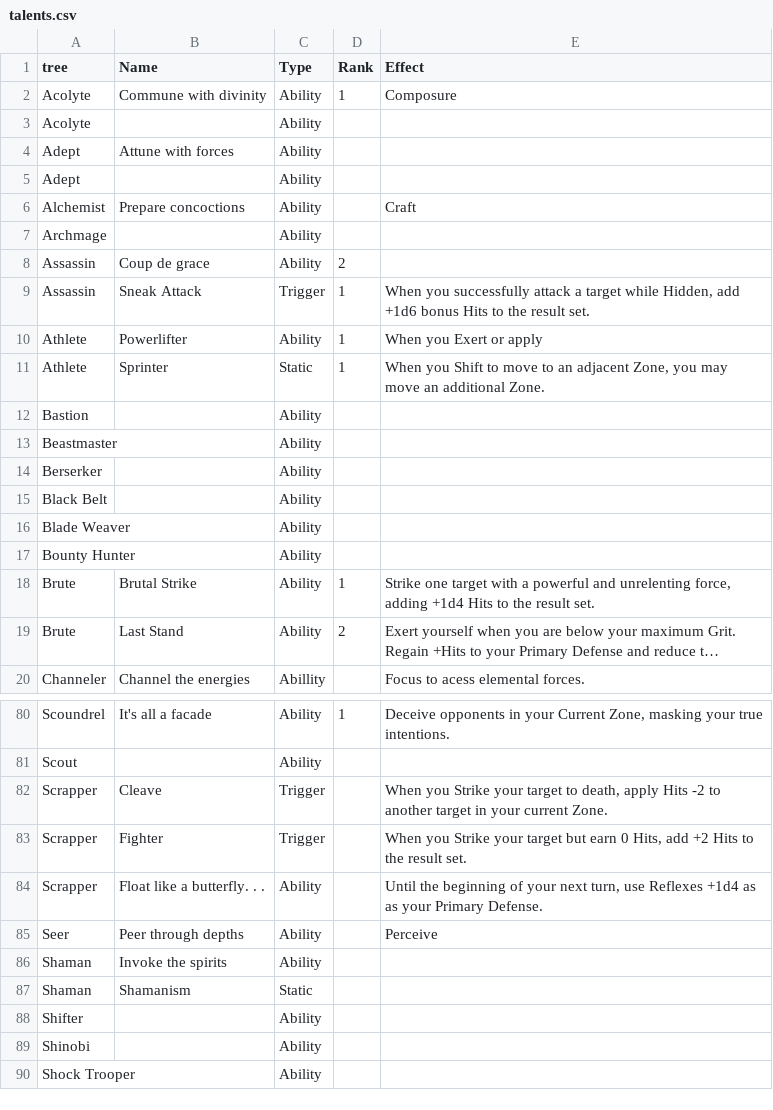
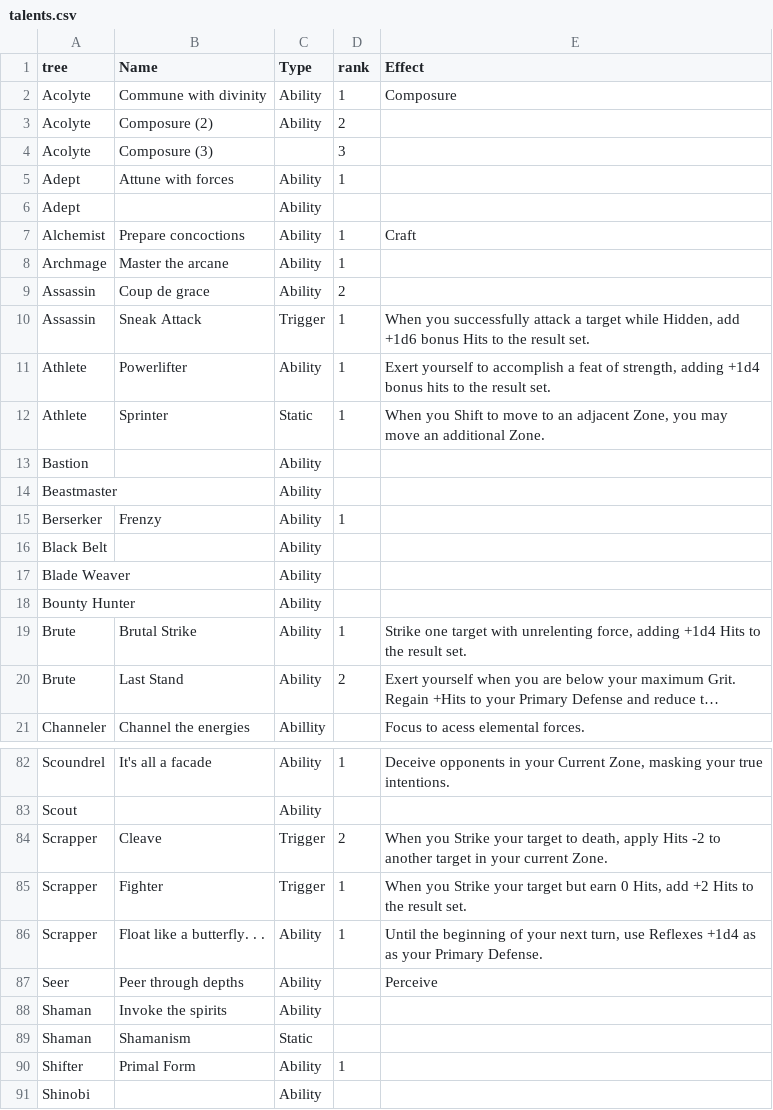
Before and after one commit to donalharrison/no1_system, a CSV file: docs/_data/talents.csv, drawn as a sheet; only a part is shown, gaps mark what is left out; the shorter side is filled out with more unchanged rows; long unchanged cells end in …; addresses are those after the commit; the diff covers the shown part only; the diff names each change by its address in the sheet, - before the commit and + after, or states it on an @@ line.

```diff
--- a/docs/_data/talents.csv
+++ b/docs/_data/talents.csv
-D1: Rank
+D1: rank
-B3 (Name): (empty)
+B3 (Name): Composure (2)
-D3 (rank): (empty)
+D3 (rank): 2
+row 4: Acolyte | Composure (3) |  | 3
-D5 (rank): (empty)
+D5 (rank): 1
-D7:D8 (rank): (empty)
+D7:D8 (rank): 1
-B8 (Name): (empty)
+B8 (Name): Master the arcane
-E11 (Effect): When you Exert or apply
+E11 (Effect): Exert yourself to accomplish a feat of strength, adding +1d4 bonus hits to the result set.
-B15 (Name): (empty)
+B15 (Name): Frenzy
-D15 (rank): (empty)
+D15 (rank): 1
-E19 (Effect): …target with a powerful and unrelenting force,…
+E19 (Effect): …target with unrelenting force,…
-D84 (rank): (empty)
+D84 (rank): 2
-D85:D86 (rank): (empty)
+D85:D86 (rank): 1
-B90 (Name): (empty)
+B90 (Name): Primal Form
-D90 (rank): (empty)
+D90 (rank): 1
```
Also changed, not shown: 1 added row and 26 edited cells elsewhere in this file, 3 other files.
